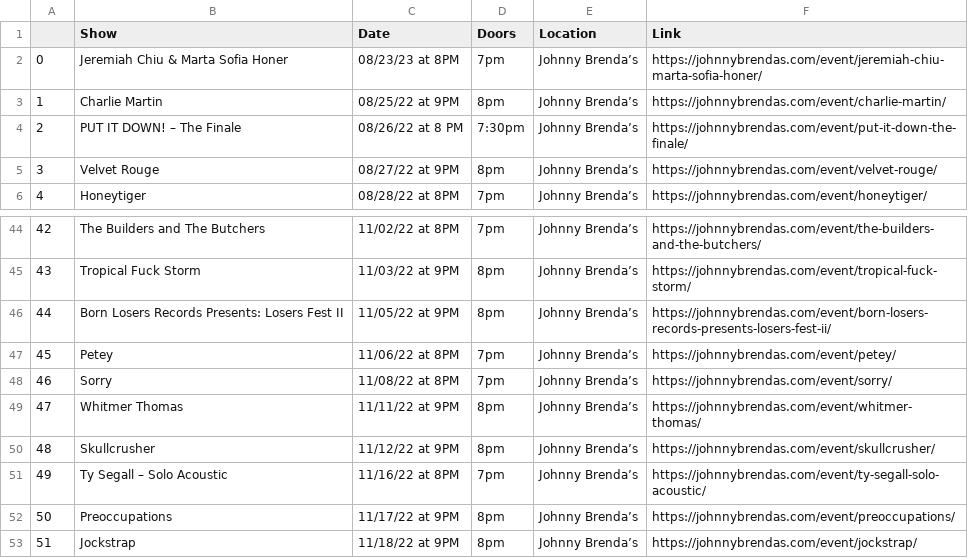
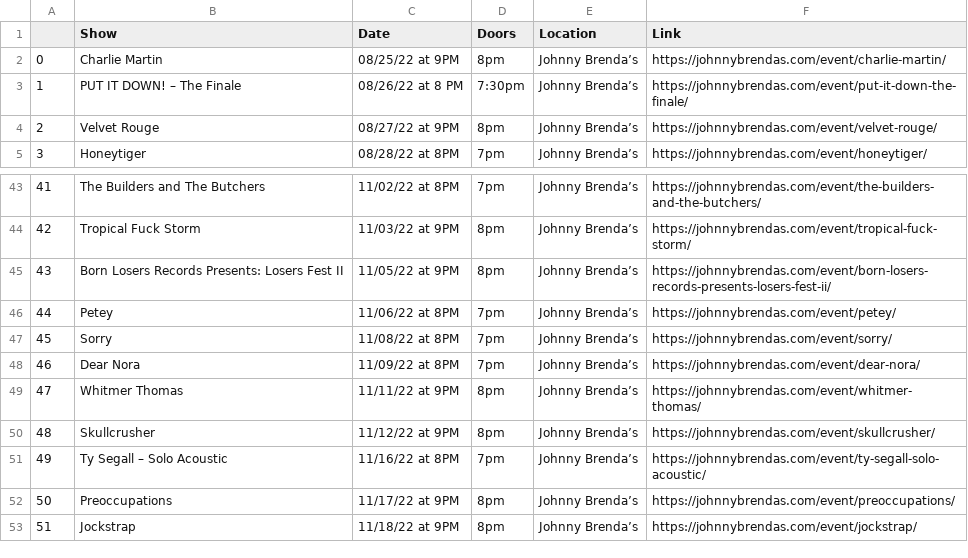
Before and after one commit to amandakreider/Concert-Calendars, a CSV file: csv/jbs_events.csv, drawn as a sheet; only a part is shown, gaps mark what is left out; removed rows and columns are numbered as before the commit, all else as after; the diff names each change by its address in the sheet, - before the commit and + after, or states it on an @@ line.

Commit message:
Update Johnny Brenda's calendar

```diff
--- a/csv/jbs_events.csv
+++ b/csv/jbs_events.csv
-row 2: 0 | Jeremiah Chiu & Marta Sofia Honer | 08/23/23 at 8PM | 7pm | Johnny Brenda’s | https://johnnybrendas.com/event/jeremiah-chiu-marta-sofia-honer/
@@ column A renumbered between rows 2 and 47 @@
+row 48: 46 | Dear Nora | 11/09/22 at 8PM | 7pm | Johnny Brenda’s | https://johnnybrendas.com/event/dear-nora/
```
Also changed, not shown: 1 other file.
